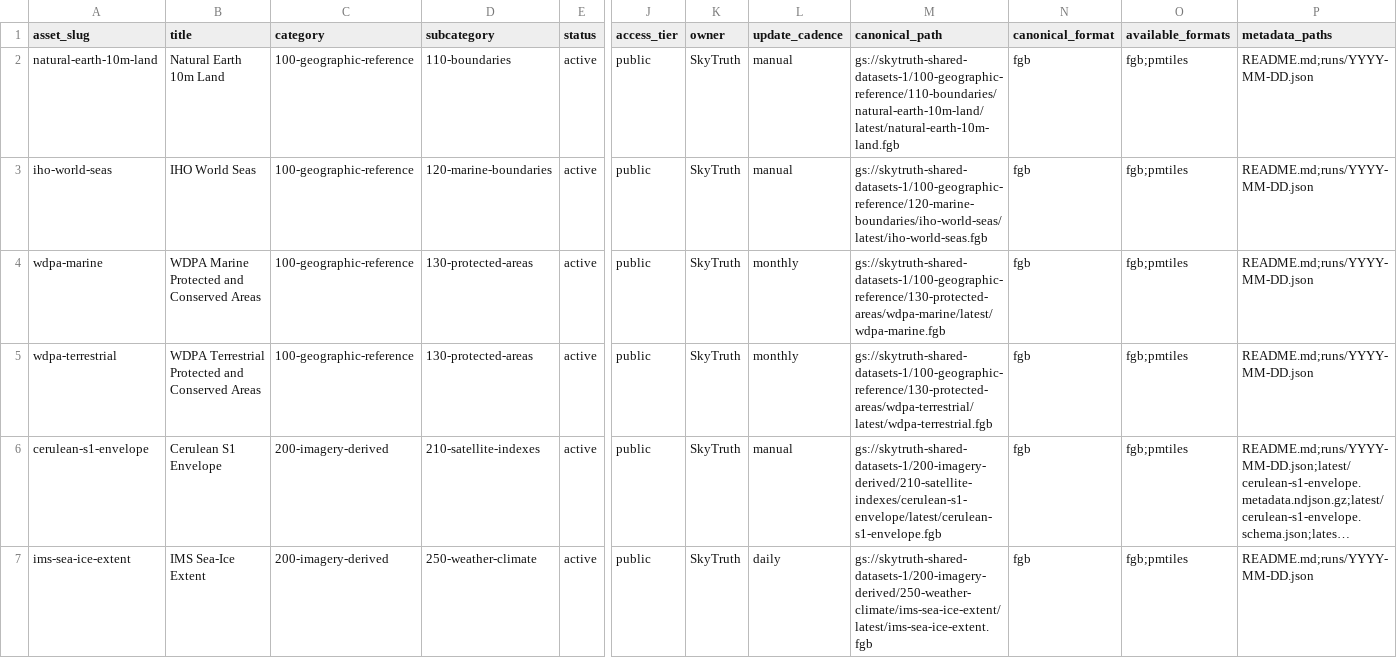
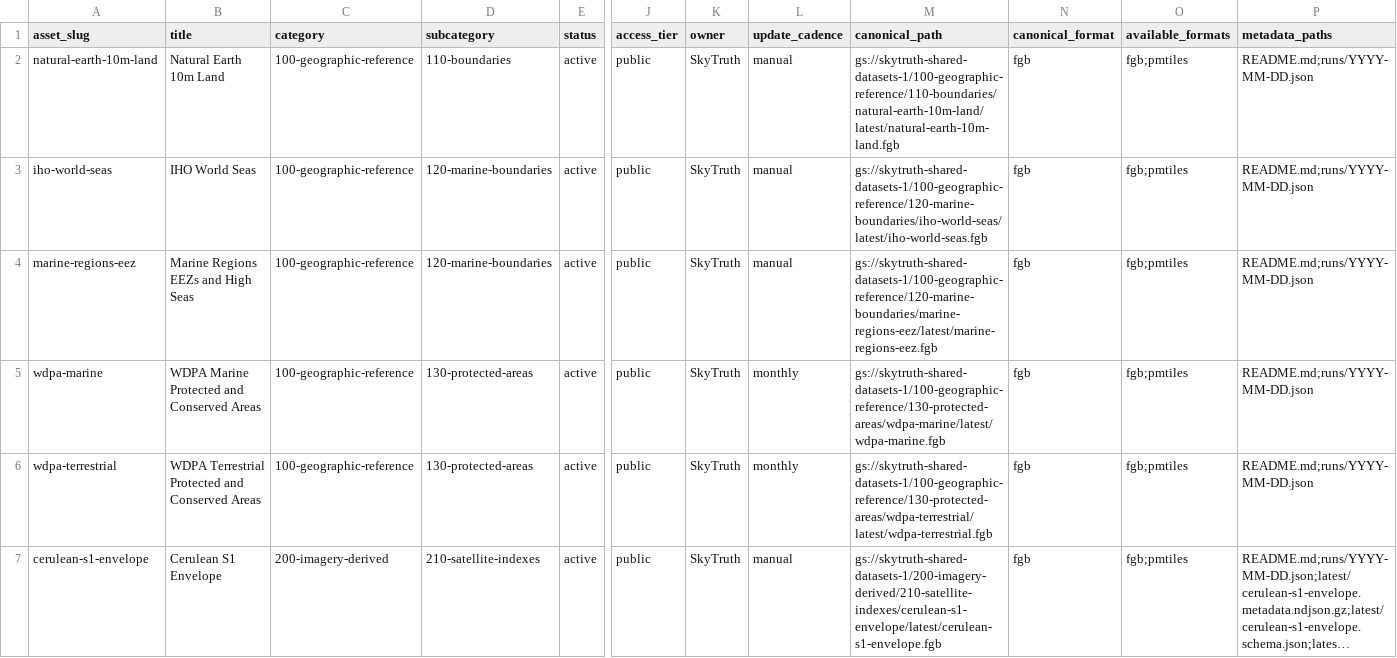
Before and after one commit to SkyTruth/shared-datasets-1, a CSV file: catalog/shared-datasets-catalog.csv, drawn as a sheet; only a part is shown, gaps mark what is left out; the shorter side is filled out with more unchanged rows; long unchanged cells end in …; rows hold the shown columns only; the diff names each change by its address in the sheet, - before the commit and + after, or states it on an @@ line.

Commit message:
Publish Marine Regions EEZ shared dataset (#55)
* Publish Marine Regions EEZ asset metadata

Document the first reviewed marine-regions-eez release, including provider IDs, release feature metadata, PMTiles, and localized GEONAME sidecars.

* add adminssions

* simplify

```diff
--- a/catalog/shared-datasets-catalog.csv
+++ b/catalog/shared-datasets-catalog.csv
+row 4: marine-regions-eez | Marine Regions EEZs and High Seas | 100-geographic-reference | 120-marine-boundaries | active | public | SkyTruth | manual | gs://skytruth-shared-datasets-1/100-geographic-reference/120-marine-boundaries/marine-regions-eez/latest/marine-regions-eez.fgb | fgb | fgb;pmtiles | README.md;runs/YYYY-MM-DD.json
```
Also changed, not shown: 8 other files.
